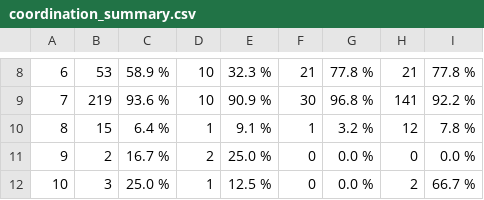
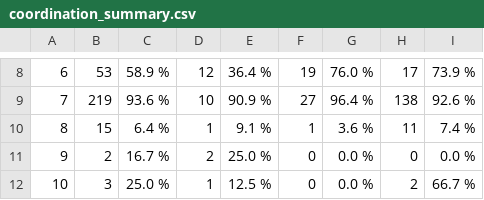
Before and after one commit to ReubenJPitts/supplementary_material, a CSV file: tables/coordination_summary.csv, drawn as a sheet; only a part is shown, gaps mark what is left out; the diff covers the shown part only.

```diff
--- a/tables/coordination_summary.csv
+++ b/tables/coordination_summary.csv
@@ -8,4 +8,4 @@
-6;53;58.9 %;10;32.3 %;21;77.8 %;21;77.8 %
-7;219;93.6 %;10;90.9 %;30;96.8 %;141;92.2 %
-8;15;6.4 %;1;9.1 %;1;3.2 %;12;7.8 %
+6;53;58.9 %;12;36.4 %;19;76.0 %;17;73.9 %
+7;219;93.6 %;10;90.9 %;27;96.4 %;138;92.6 %
+8;15;6.4 %;1;9.1 %;1;3.6 %;11;7.4 %
 9;2;16.7 %;2;25.0 %;0;0.0 %;0;0.0 %
```
Also changed, not shown: 28 edited cells elsewhere in this file, tables/adjective_summary.csv, tables/ceipom_summary.csv, 3 other files.
